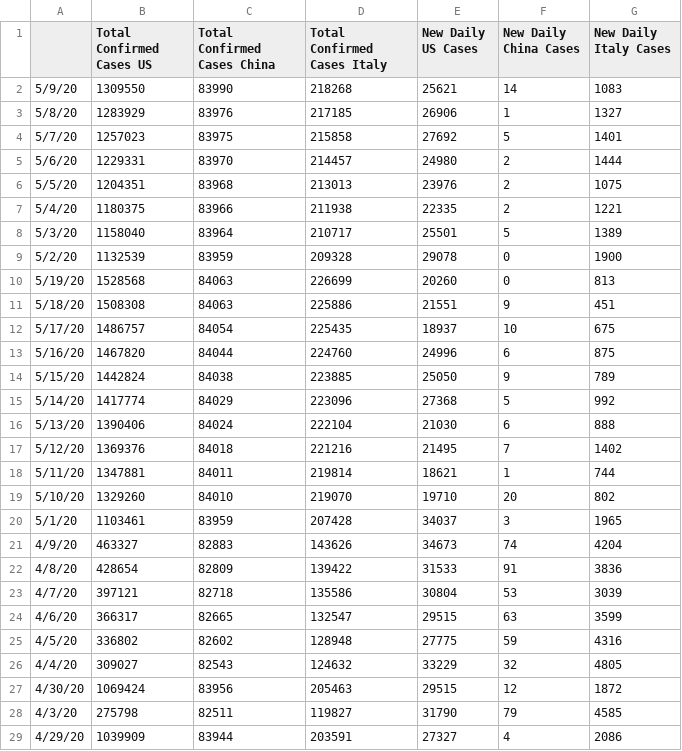
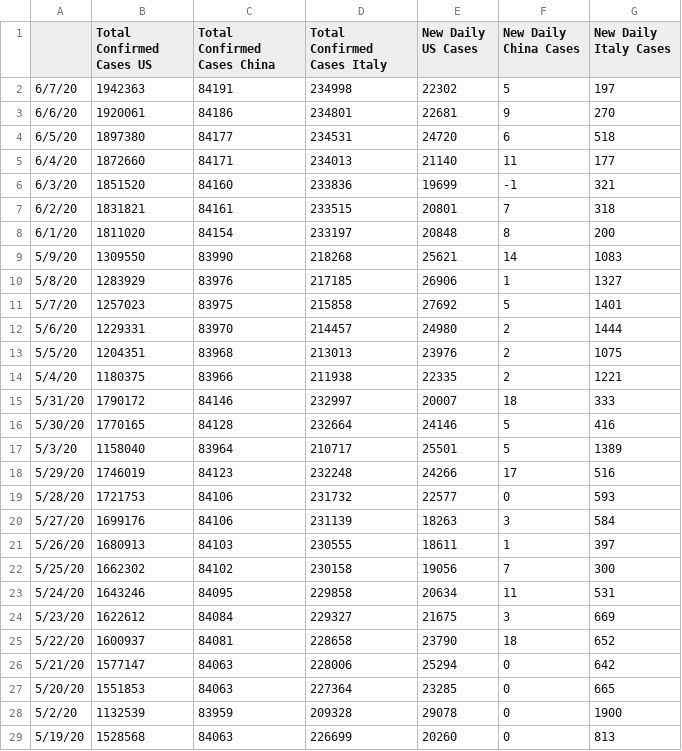
Before and after one commit to accessiblegraphs/accessiblegraphs.github.io, a CSV file: Dataset/GlobalTimeSeries.csv, drawn as a sheet; only a part is shown; the shorter side is filled out with more unchanged rows; the diff covers the shown part only; the diff names each change by its address in the sheet, - before the commit and + after, or states it on an @@ line.

Commit message:
update site with race data table and visual plot

```diff
--- a/Dataset/GlobalTimeSeries.csv
+++ b/Dataset/GlobalTimeSeries.csv
+row 2: 6/7/20 | 1942363 | 84191 | 234998 | 22302 | 5 | 197
+row 3: 6/6/20 | 1920061 | 84186 | 234801 | 22681 | 9 | 270
+row 4: 6/5/20 | 1897380 | 84177 | 234531 | 24720 | 6 | 518
+row 5: 6/4/20 | 1872660 | 84171 | 234013 | 21140 | 11 | 177
+row 6: 6/3/20 | 1851520 | 84160 | 233836 | 19699 | -1 | 321
+row 7: 6/2/20 | 1831821 | 84161 | 233515 | 20801 | 7 | 318
+row 8: 6/1/20 | 1811020 | 84154 | 233197 | 20848 | 8 | 200
+row 15: 5/31/20 | 1790172 | 84146 | 232997 | 20007 | 18 | 333
+row 16: 5/30/20 | 1770165 | 84128 | 232664 | 24146 | 5 | 416
+row 18: 5/29/20 | 1746019 | 84123 | 232248 | 24266 | 17 | 516
+row 19: 5/28/20 | 1721753 | 84106 | 231732 | 22577 | 0 | 593
+row 20: 5/27/20 | 1699176 | 84106 | 231139 | 18263 | 3 | 584
+row 21: 5/26/20 | 1680913 | 84103 | 230555 | 18611 | 1 | 397
+row 22: 5/25/20 | 1662302 | 84102 | 230158 | 19056 | 7 | 300
+row 23: 5/24/20 | 1643246 | 84095 | 229858 | 20634 | 11 | 531
+row 24: 5/23/20 | 1622612 | 84084 | 229327 | 21675 | 3 | 669
+row 25: 5/22/20 | 1600937 | 84081 | 228658 | 23790 | 18 | 652
+row 26: 5/21/20 | 1577147 | 84063 | 228006 | 25294 | 0 | 642
+row 27: 5/20/20 | 1551853 | 84063 | 227364 | 23285 | 0 | 665
```
Also changed, not shown: 3 edited cells elsewhere in this file, Dataset/rt.csv, 21 other files.
